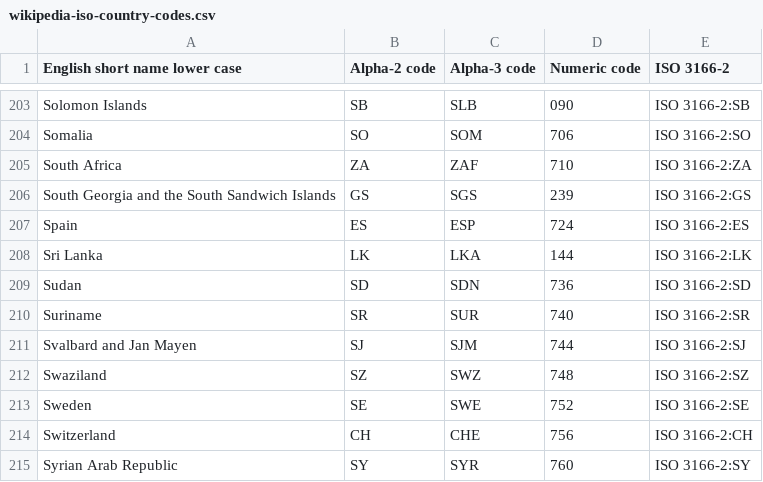
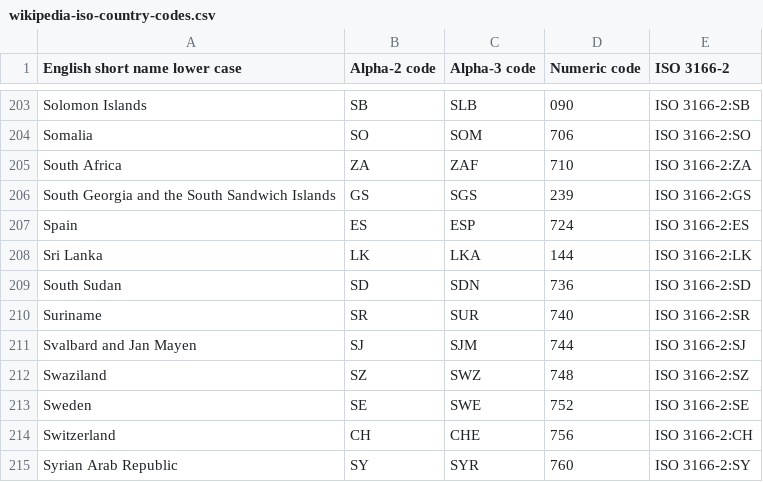
Before and after one commit to AvaRose17/blueZones, a CSV file: wikipedia-iso-country-codes.csv, drawn as a sheet; only a part is shown, gaps mark what is left out.

Commit message:
Update wikipedia-iso-country-codes.csv

```diff
--- a/wikipedia-iso-country-codes.csv
+++ b/wikipedia-iso-country-codes.csv
@@ -208,3 +208,3 @@ Spain,ES,ESP,724,ISO 3166-2:ES
 Sri Lanka,LK,LKA,144,ISO 3166-2:LK
-Sudan,SD,SDN,736,ISO 3166-2:SD
+South Sudan,SD,SDN,736,ISO 3166-2:SD
 Suriname,SR,SUR,740,ISO 3166-2:SR
```
